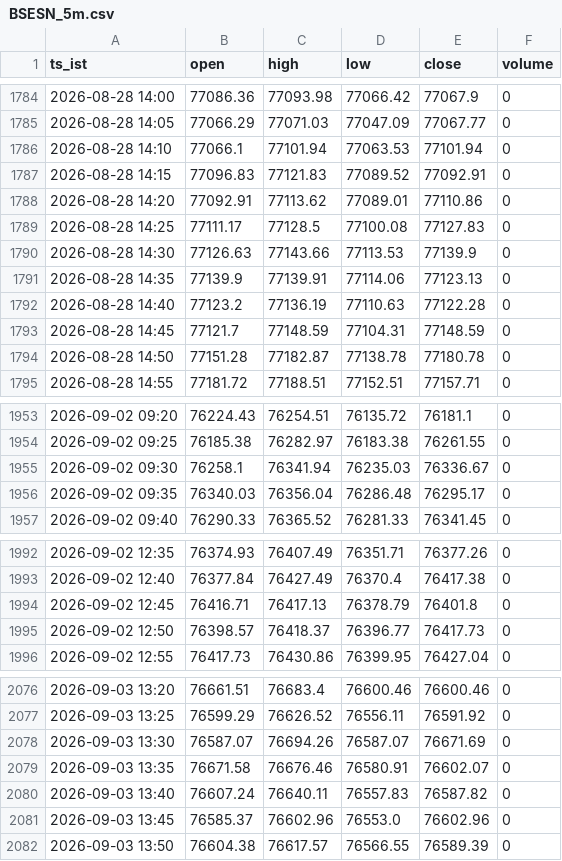
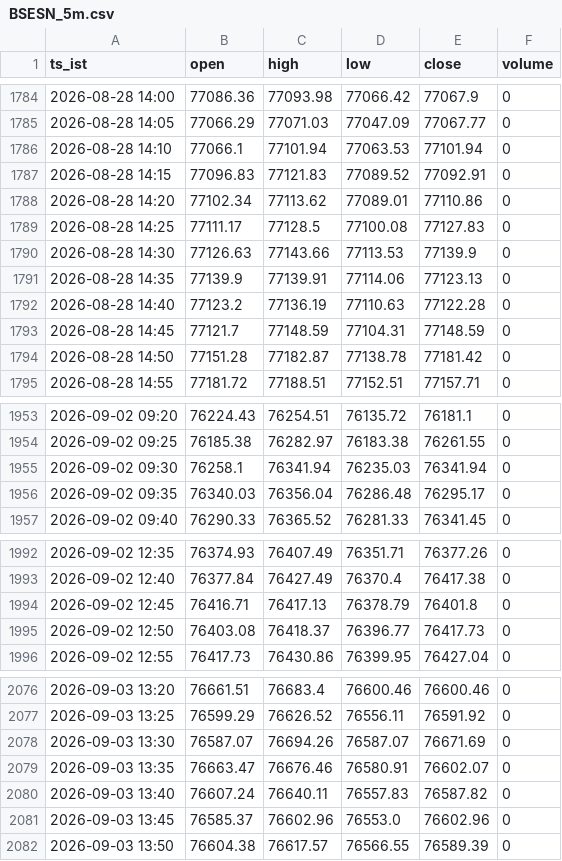
Before and after one commit to mng-unifize/market-files, a CSV file: data/intraday/BSESN_5m.csv, drawn as a sheet; only a part is shown, gaps mark what is left out; the diff covers the shown part only.

```diff
--- a/data/intraday/BSESN_5m.csv
+++ b/data/intraday/BSESN_5m.csv
@@ -1787,3 +1787,3 @@ ts_ist,open,high,low,close,volume
 2026-08-28 14:15,77096.83,77121.83,77089.52,77092.91,0
-2026-08-28 14:20,77092.91,77113.62,77089.01,77110.86,0
+2026-08-28 14:20,77102.34,77113.62,77089.01,77110.86,0
 2026-08-28 14:25,77111.17,77128.5,77100.08,77127.83,0
@@ -1793,3 +1793,3 @@ ts_ist,open,high,low,close,volume
 2026-08-28 14:45,77121.7,77148.59,77104.31,77148.59,0
-2026-08-28 14:50,77151.28,77182.87,77138.78,77180.78,0
+2026-08-28 14:50,77151.28,77182.87,77138.78,77181.42,0
 2026-08-28 14:55,77181.72,77188.51,77152.51,77157.71,0
@@ -1954,3 +1954,3 @@ ts_ist,open,high,low,close,volume
 2026-09-02 09:25,76185.38,76282.97,76183.38,76261.55,0
-2026-09-02 09:30,76258.1,76341.94,76235.03,76336.67,0
+2026-09-02 09:30,76258.1,76341.94,76235.03,76341.94,0
 2026-09-02 09:35,76340.03,76356.04,76286.48,76295.17,0
@@ -1994,3 +1994,3 @@ ts_ist,open,high,low,close,volume
 2026-09-02 12:45,76416.71,76417.13,76378.79,76401.8,0
-2026-09-02 12:50,76398.57,76418.37,76396.77,76417.73,0
+2026-09-02 12:50,76403.08,76418.37,76396.77,76417.73,0
 2026-09-02 12:55,76417.73,76430.86,76399.95,76427.04,0
@@ -2078,3 +2078,3 @@ ts_ist,open,high,low,close,volume
 2026-09-03 13:30,76587.07,76694.26,76587.07,76671.69,0
-2026-09-03 13:35,76671.58,76676.46,76580.91,76602.07,0
+2026-09-03 13:35,76663.47,76676.46,76580.91,76602.07,0
 2026-09-03 13:40,76607.24,76640.11,76557.83,76587.82,0
```
Also changed, not shown: 29 edited cells elsewhere in this file, data/intraday/NSEBANK_5m.csv, data/intraday/NSEI_5m.csv, 2 other files.
